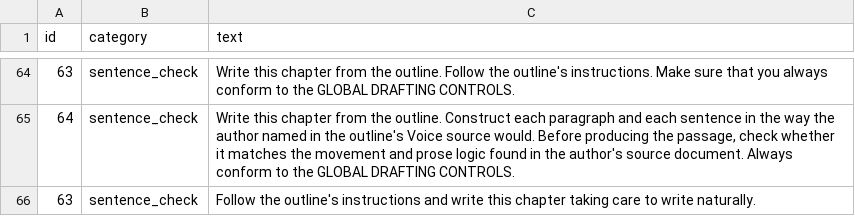
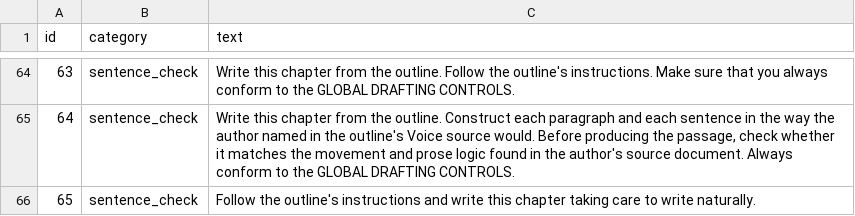
Before and after one commit to wdemilly/benchmark2, a CSV file: prompts.csv, drawn as a sheet; only a part is shown, gaps mark what is left out.

Commit message:
Add files via upload

```diff
--- a/prompts.csv
+++ b/prompts.csv
@@ -65,2 +65,2 @@ id,category,text
 64,sentence_check,"Write this chapter from the outline.  Construct each paragraph and each sentence in the way the author named in the outline's Voice source would. Before producing the passage, check whether it matches the  movement and prose logic found in the author's source document.  Always conform to the GLOBAL DRAFTING CONTROLS."
-63,sentence_check,Follow the outline's instructions and write this chapter taking care to write naturally.
+65,sentence_check,Follow the outline's instructions and write this chapter taking care to write naturally.
```
